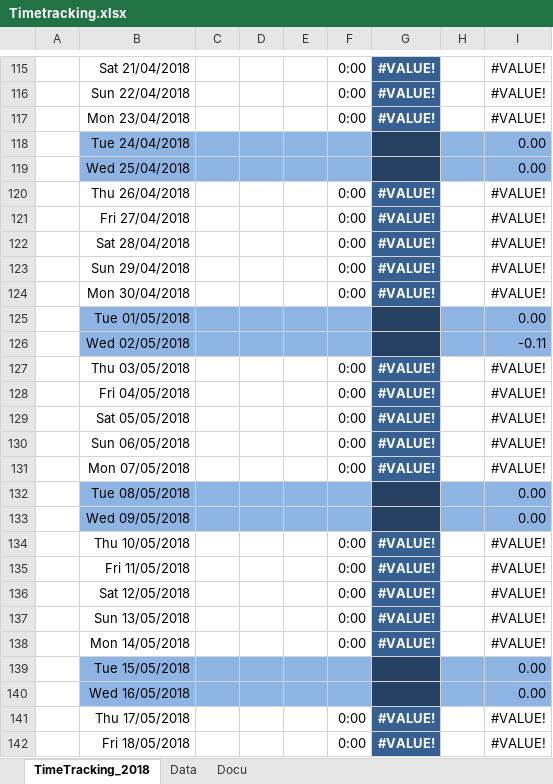
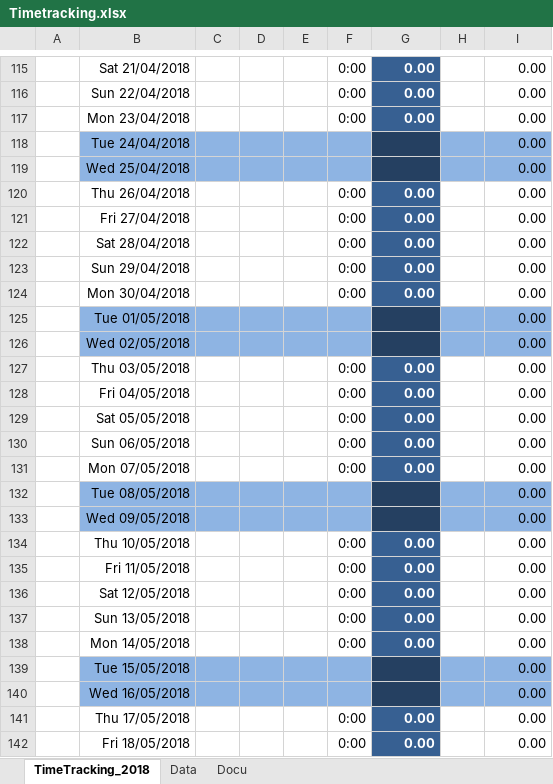
Before and after one commit to xresch/PENG_Toolbox, an Excel workbook: Excel/Timetracking.xlsx, sheet TimeTracking_2018, drawn as a sheet; only a part is shown, gaps mark what is left out; values as stored, in another font and other column widths than the file's, no borders; table styles not drawn; the diff covers the shown part only; the diff names each change by its address in the sheet, - before the commit and + after, or states it on an @@ line.

```diff
--- a/Excel/Timetracking.xlsx (sheet TimeTracking_2018)
+++ b/Excel/Timetracking.xlsx (sheet TimeTracking_2018)
-G115:G117: #VALUE!
+G115:G117: 0.00
-I115:I117: #VALUE!
+I115:I117: 0.00
-G120:G124: #VALUE!
+G120:G124: 0.00
-I120:I124: #VALUE!
+I120:I124: 0.00
-I126: -0.11
+I126: 0.00
-G127:G131: #VALUE!
+G127:G131: 0.00
-I127:I131: #VALUE!
+I127:I131: 0.00
-G134:G138: #VALUE!
+G134:G138: 0.00
-I134:I138: #VALUE!
+I134:I138: 0.00
-G141:G142: #VALUE!
+G141:G142: 0.00
-I141:I142: #VALUE!
+I141:I142: 0.00
```
Also changed, not shown: 483 edited cells and cell formats elsewhere in this sheet.
